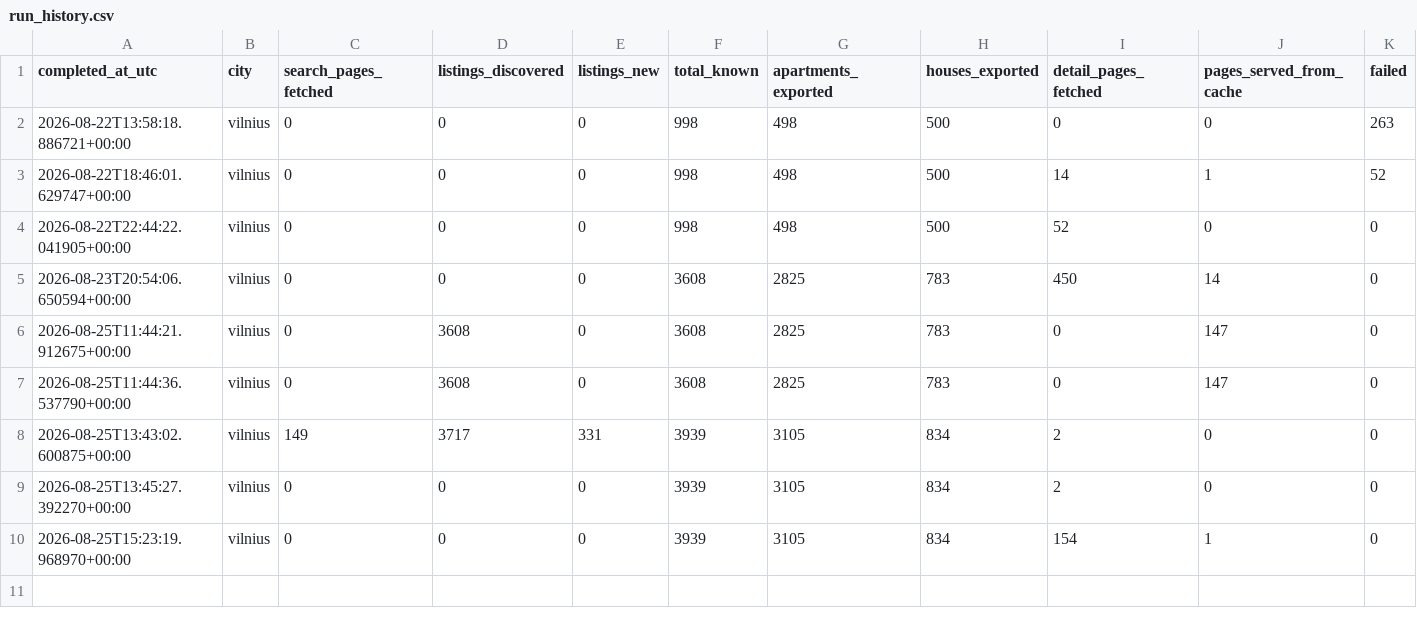
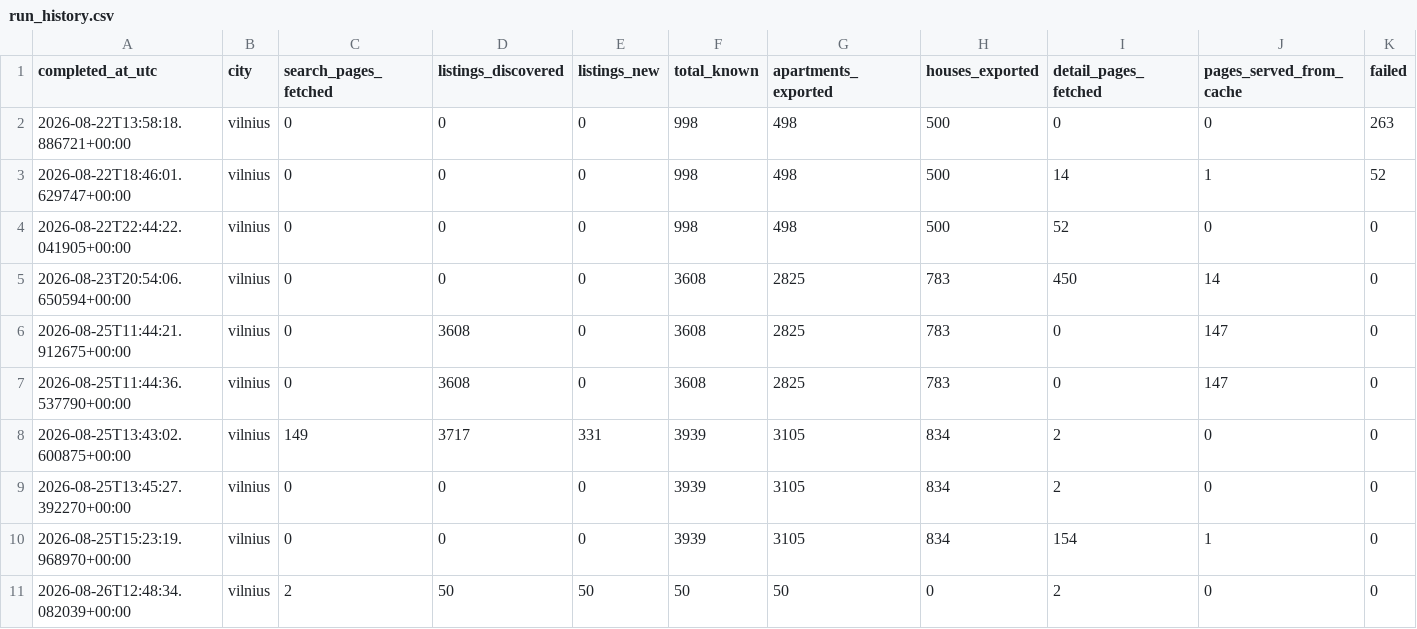
Before and after one commit to tomdevdareurex/real_estate, a CSV file: data/processed/run_history.csv, drawn as a sheet; the diff names each change by its address in the sheet, - before the commit and + after, or states it on an @@ line.

```diff
--- a/data/processed/run_history.csv
+++ b/data/processed/run_history.csv
+row 11: 2026-08-26T12:48:34.082039+00:00 | vilnius | 2 | 50 | 50 | 50 | 50 | 0 | 2 | 0 | 0
```
Also changed, not shown: data/processed/unknown_fields.csv, 26 other files.
